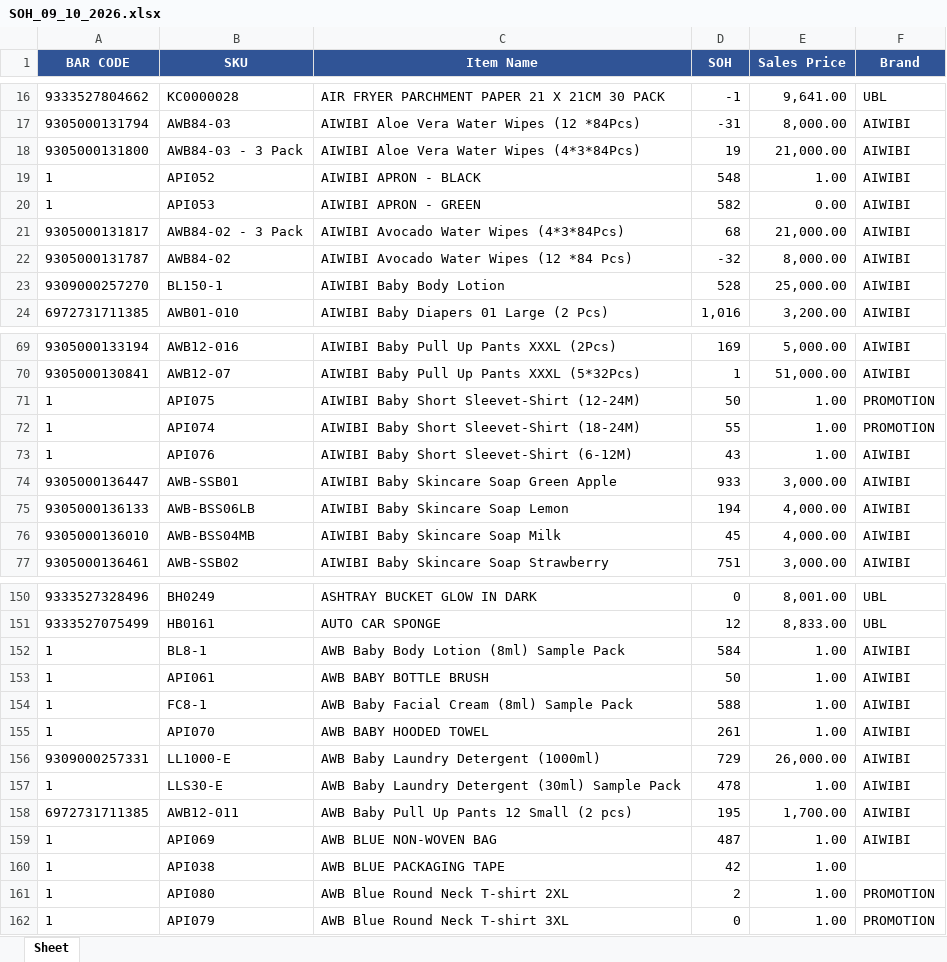
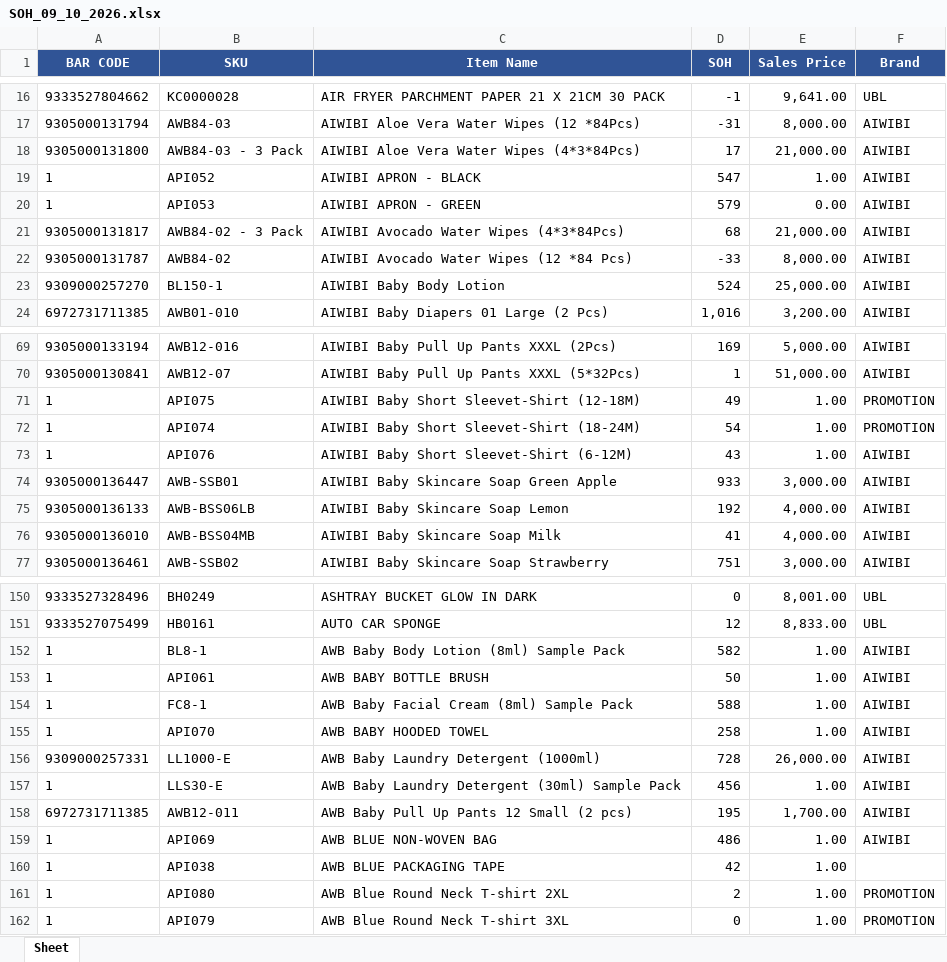
Before and after one commit to KTL4/zoho-automations, an Excel workbook: reports/SOH_09_10_2026.xlsx, sheet Sheet, drawn as a sheet; only a part is shown, gaps mark what is left out; values as stored, in another font and other column widths than the file's, no borders; the diff covers the shown part only; the diff names each change by its address in the sheet, - before the commit and + after, or states it on an @@ line.

```diff
--- a/reports/SOH_09_10_2026.xlsx (sheet Sheet)
+++ b/reports/SOH_09_10_2026.xlsx (sheet Sheet)
-D18 (SOH): 19
+D18 (SOH): 17
-D19 (SOH): 548
+D19 (SOH): 547
-D20 (SOH): 582
+D20 (SOH): 579
-D22 (SOH): -32
+D22 (SOH): -33
-D23 (SOH): 528
+D23 (SOH): 524
-C71 (Item Name): AIWIBI Baby Short Sleevet-Shirt (12-24M)
+C71 (Item Name): AIWIBI Baby Short Sleevet-Shirt (12-18M)
-D71 (SOH): 50
+D71 (SOH): 49
-D72 (SOH): 55
+D72 (SOH): 54
-D75 (SOH): 194
+D75 (SOH): 192
-D76 (SOH): 45
+D76 (SOH): 41
-D152 (SOH): 584
+D152 (SOH): 582
-D155 (SOH): 261
+D155 (SOH): 258
-D156 (SOH): 729
+D156 (SOH): 728
-D157 (SOH): 478
+D157 (SOH): 456
-D159 (SOH): 487
+D159 (SOH): 486
```
Also changed, not shown: 9 moved rows and 33 edited cells elsewhere in this sheet.
